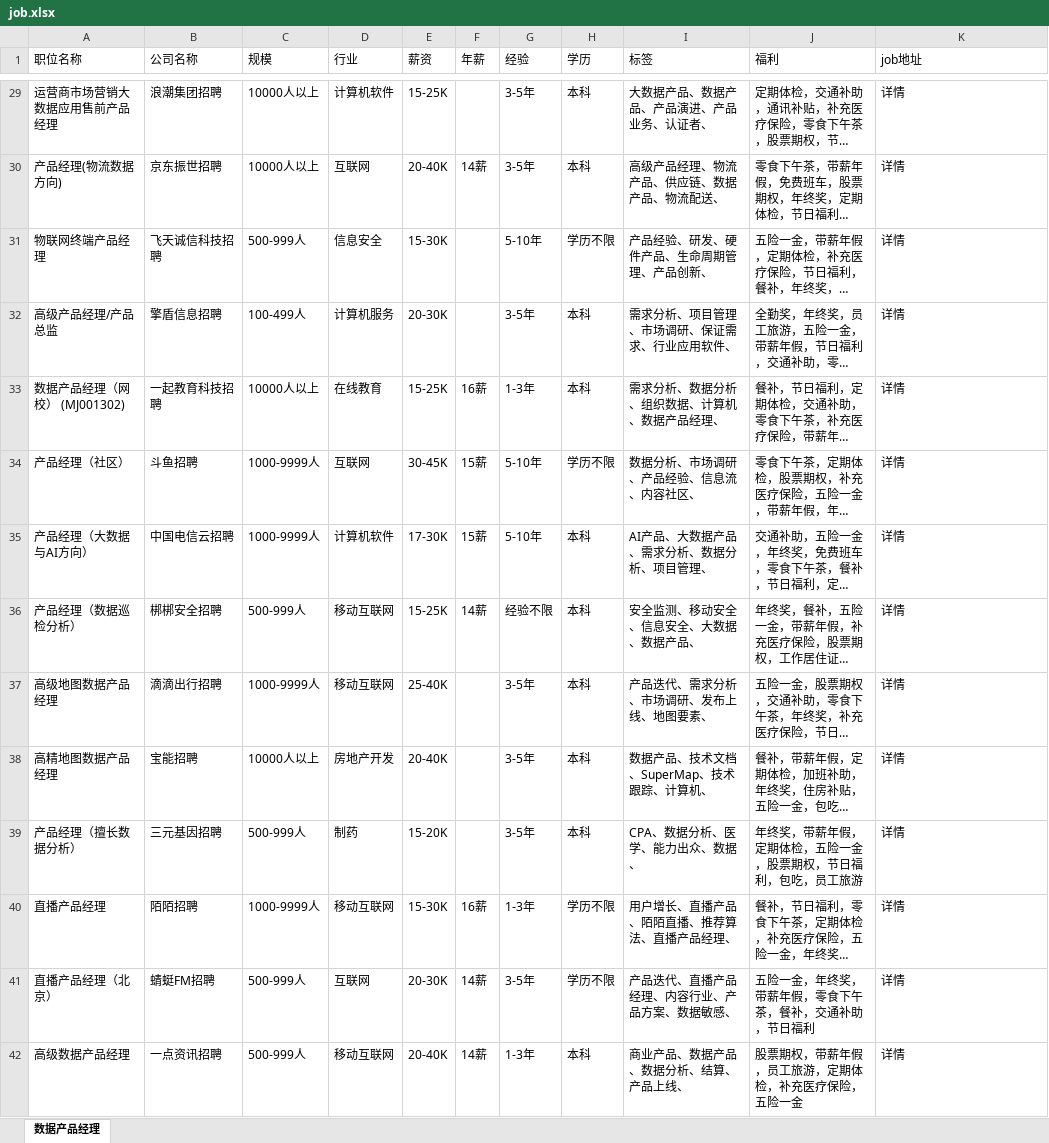
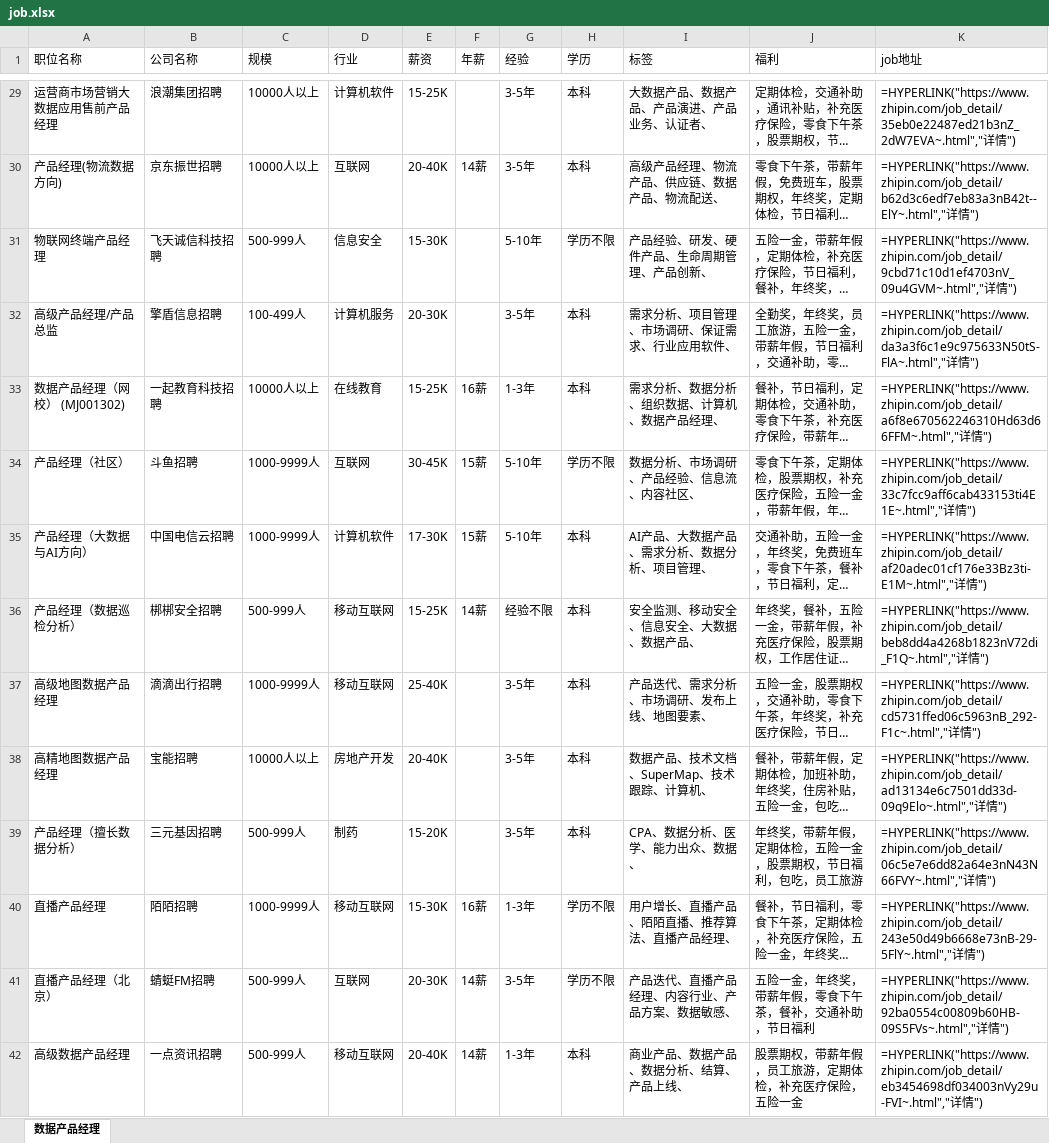
Before and after one commit to amandaXCY/mobile, an Excel workbook: python/dist/file/job.xlsx, sheet 数据产品经理, drawn as a sheet; only a part is shown, gaps mark what is left out; long unchanged cells end in …; values as stored, in another font and other column widths than the file's, no borders; formulas without a stored value are shown as written; the diff covers the shown part only; the diff names each change by its address in the sheet, - before the commit and + after, or states it on an @@ line.

```diff
--- a/python/dist/file/job.xlsx (sheet 数据产品经理)
+++ b/python/dist/file/job.xlsx (sheet 数据产品经理)
-K29 (job地址): 详情
+K29 (job地址): =HYPERLINK("https://www.zhipin.com/job_detail/35eb0e22487ed21b3nZ_2dW7EVA~.html","详情")
-K30 (job地址): 详情
+K30 (job地址): =HYPERLINK("https://www.zhipin.com/job_detail/b62d3c6edf7eb83a3nB42t--ElY~.html","详情")
-K31 (job地址): 详情
+K31 (job地址): =HYPERLINK("https://www.zhipin.com/job_detail/9cbd71c10d1ef4703nV_09u4GVM~.html","详情")
-K32 (job地址): 详情
+K32 (job地址): =HYPERLINK("https://www.zhipin.com/job_detail/da3a3f6c1e9c975633N50tS-FlA~.html","详情")
-K33 (job地址): 详情
+K33 (job地址): =HYPERLINK("https://www.zhipin.com/job_detail/a6f8e670562246310Hd63d66FFM~.html","详情")
-K34 (job地址): 详情
+K34 (job地址): =HYPERLINK("https://www.zhipin.com/job_detail/33c7fcc9aff6cab433153ti4E1E~.html","详情")
-K35 (job地址): 详情
+K35 (job地址): =HYPERLINK("https://www.zhipin.com/job_detail/af20adec01cf176e33Bz3ti-E1M~.html","详情")
-K36 (job地址): 详情
+K36 (job地址): =HYPERLINK("https://www.zhipin.com/job_detail/beb8dd4a4268b1823nV72di_F1Q~.html","详情")
-K37 (job地址): 详情
+K37 (job地址): =HYPERLINK("https://www.zhipin.com/job_detail/cd5731ffed06c5963nB_292-F1c~.html","详情")
-K38 (job地址): 详情
+K38 (job地址): =HYPERLINK("https://www.zhipin.com/job_detail/ad13134e6c7501dd33d-09q9Elo~.html","详情")
-K39 (job地址): 详情
+K39 (job地址): =HYPERLINK("https://www.zhipin.com/job_detail/06c5e7e6dd82a64e3nN43N66FVY~.html","详情")
-K40 (job地址): 详情
+K40 (job地址): =HYPERLINK("https://www.zhipin.com/job_detail/243e50d49b6668e73nB-29-5FlY~.html","详情")
-K41 (job地址): 详情
+K41 (job地址): =HYPERLINK("https://www.zhipin.com/job_detail/92ba0554c00809b60HB-09S5FVs~.html","详情")
-K42 (job地址): 详情
+K42 (job地址): =HYPERLINK("https://www.zhipin.com/job_detail/eb3454698df034003nVy29u-FVI~.html","详情")
```
Also changed, not shown: 277 edited cells elsewhere in this sheet, 8 other files.
